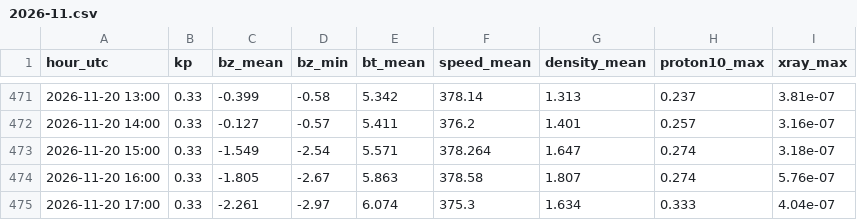
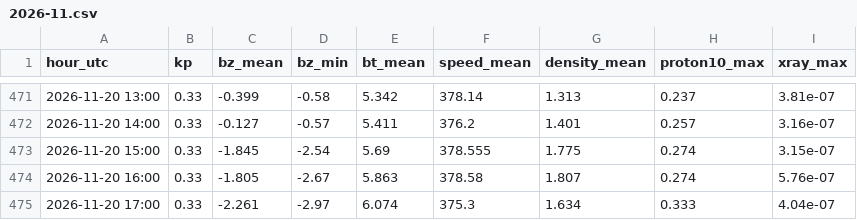
Before and after one commit to ja1bbe/propagation, a CSV file: data/spacewx/2026-11.csv, drawn as a sheet; only a part is shown, gaps mark what is left out.

```diff
--- a/data/spacewx/2026-11.csv
+++ b/data/spacewx/2026-11.csv
@@ -472,3 +472,3 @@ hour_utc,kp,bz_mean,bz_min,bt_mean,speed_mean,density_mean,proton10_max,xray_max
 2026-11-20 14:00,0.33,-0.127,-0.57,5.411,376.2,1.401,0.257,3.16e-07
-2026-11-20 15:00,0.33,-1.549,-2.54,5.571,378.264,1.647,0.274,3.18e-07
+2026-11-20 15:00,0.33,-1.845,-2.54,5.69,378.555,1.775,0.274,3.15e-07
 2026-11-20 16:00,0.33,-1.805,-2.67,5.863,378.58,1.807,0.274,5.76e-07
```
Also changed, not shown: data/samples_v2.csv, 2 other files.
